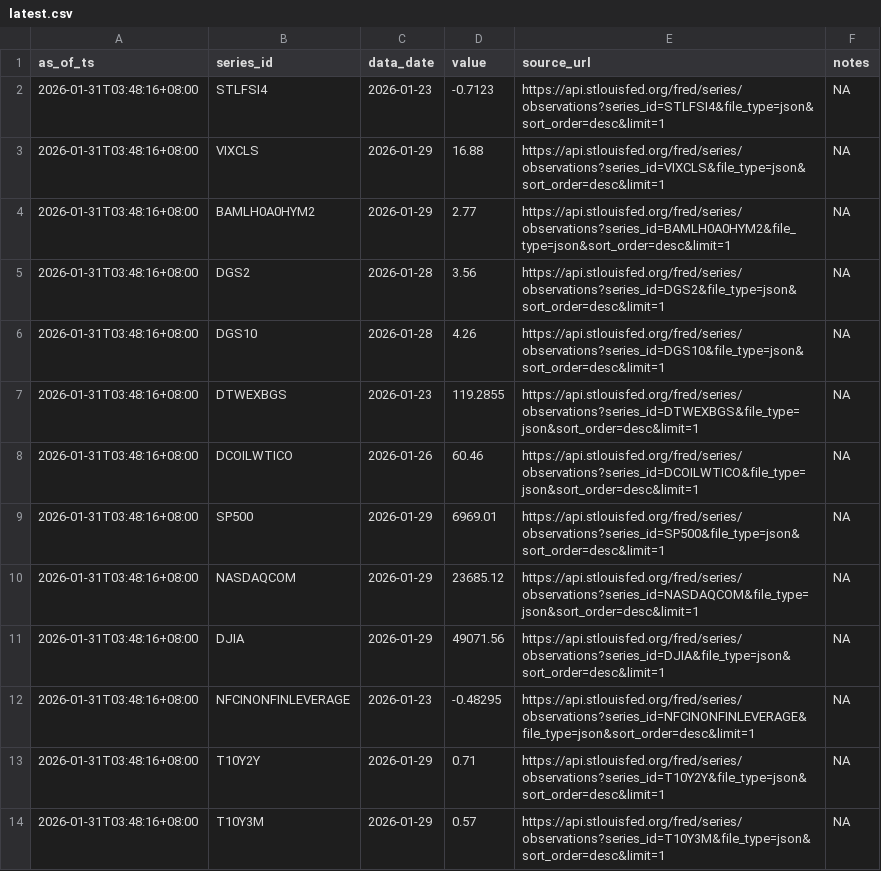
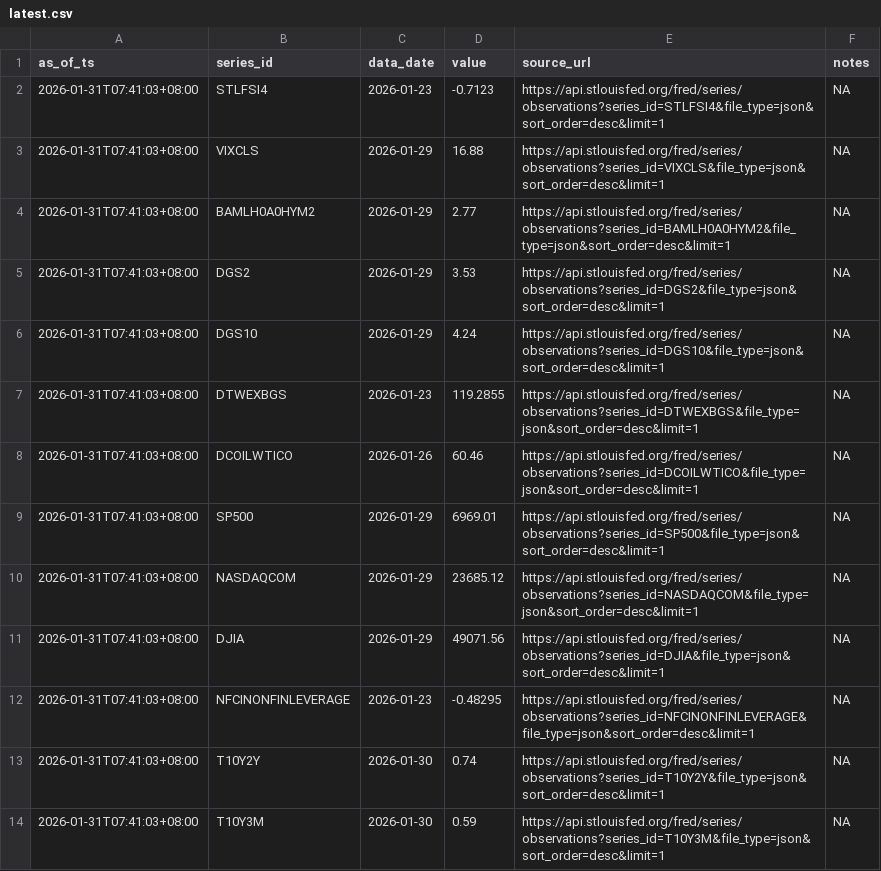
Before and after one commit to Joseph-Chou911/fred-cache, a CSV file: cache/latest.csv, drawn as a sheet.

```diff
--- a/cache/latest.csv
+++ b/cache/latest.csv
@@ -1,14 +1,14 @@
 as_of_ts,series_id,data_date,value,source_url,notes
-2026-01-31T03:48:16+08:00,STLFSI4,2026-01-23,-0.7123,https://api.stlouisfed.org/fred/series/observations?series_id=STLFSI4&file_type=json&sort_order=desc&limit=1,NA
-2026-01-31T03:48:16+08:00,VIXCLS,2026-01-29,16.88,https://api.stlouisfed.org/fred/series/observations?series_id=VIXCLS&file_type=json&sort_order=desc&limit=1,NA
-2026-01-31T03:48:16+08:00,BAMLH0A0HYM2,2026-01-29,2.77,https://api.stlouisfed.org/fred/series/observations?series_id=BAMLH0A0HYM2&file_type=json&sort_order=desc&limit=1,NA
-2026-01-31T03:48:16+08:00,DGS2,2026-01-28,3.56,https://api.stlouisfed.org/fred/series/observations?series_id=DGS2&file_type=json&sort_order=desc&limit=1,NA
-2026-01-31T03:48:16+08:00,DGS10,2026-01-28,4.26,https://api.stlouisfed.org/fred/series/observations?series_id=DGS10&file_type=json&sort_order=desc&limit=1,NA
-2026-01-31T03:48:16+08:00,DTWEXBGS,2026-01-23,119.2855,https://api.stlouisfed.org/fred/series/observations?series_id=DTWEXBGS&file_type=json&sort_order=desc&limit=1,NA
-2026-01-31T03:48:16+08:00,DCOILWTICO,2026-01-26,60.46,https://api.stlouisfed.org/fred/series/observations?series_id=DCOILWTICO&file_type=json&sort_order=desc&limit=1,NA
-2026-01-31T03:48:16+08:00,SP500,2026-01-29,6969.01,https://api.stlouisfed.org/fred/series/observations?series_id=SP500&file_type=json&sort_order=desc&limit=1,NA
-2026-01-31T03:48:16+08:00,NASDAQCOM,2026-01-29,23685.12,https://api.stlouisfed.org/fred/series/observations?series_id=NASDAQCOM&file_type=json&sort_order=desc&limit=1,NA
-2026-01-31T03:48:16+08:00,DJIA,2026-01-29,49071.56,https://api.stlouisfed.org/fred/series/observations?series_id=DJIA&file_type=json&sort_order=desc&limit=1,NA
-2026-01-31T03:48:16+08:00,NFCINONFINLEVERAGE,2026-01-23,-0.48295,https://api.stlouisfed.org/fred/series/observations?series_id=NFCINONFINLEVERAGE&file_type=json&sort_order=desc&limit=1,NA
-2026-01-31T03:48:16+08:00,T10Y2Y,2026-01-29,0.71,https://api.stlouisfed.org/fred/series/observations?series_id=T10Y2Y&file_type=json&sort_order=desc&limit=1,NA
-2026-01-31T03:48:16+08:00,T10Y3M,2026-01-29,0.57,https://api.stlouisfed.org/fred/series/observations?series_id=T10Y3M&file_type=json&sort_order=desc&limit=1,NA
+2026-01-31T07:41:03+08:00,STLFSI4,2026-01-23,-0.7123,https://api.stlouisfed.org/fred/series/observations?series_id=STLFSI4&file_type=json&sort_order=desc&limit=1,NA
+2026-01-31T07:41:03+08:00,VIXCLS,2026-01-29,16.88,https://api.stlouisfed.org/fred/series/observations?series_id=VIXCLS&file_type=json&sort_order=desc&limit=1,NA
+2026-01-31T07:41:03+08:00,BAMLH0A0HYM2,2026-01-29,2.77,https://api.stlouisfed.org/fred/series/observations?series_id=BAMLH0A0HYM2&file_type=json&sort_order=desc&limit=1,NA
+2026-01-31T07:41:03+08:00,DGS2,2026-01-29,3.53,https://api.stlouisfed.org/fred/series/observations?series_id=DGS2&file_type=json&sort_order=desc&limit=1,NA
+2026-01-31T07:41:03+08:00,DGS10,2026-01-29,4.24,https://api.stlouisfed.org/fred/series/observations?series_id=DGS10&file_type=json&sort_order=desc&limit=1,NA
+2026-01-31T07:41:03+08:00,DTWEXBGS,2026-01-23,119.2855,https://api.stlouisfed.org/fred/series/observations?series_id=DTWEXBGS&file_type=json&sort_order=desc&limit=1,NA
+2026-01-31T07:41:03+08:00,DCOILWTICO,2026-01-26,60.46,https://api.stlouisfed.org/fred/series/observations?series_id=DCOILWTICO&file_type=json&sort_order=desc&limit=1,NA
+2026-01-31T07:41:03+08:00,SP500,2026-01-29,6969.01,https://api.stlouisfed.org/fred/series/observations?series_id=SP500&file_type=json&sort_order=desc&limit=1,NA
+2026-01-31T07:41:03+08:00,NASDAQCOM,2026-01-29,23685.12,https://api.stlouisfed.org/fred/series/observations?series_id=NASDAQCOM&file_type=json&sort_order=desc&limit=1,NA
+2026-01-31T07:41:03+08:00,DJIA,2026-01-29,49071.56,https://api.stlouisfed.org/fred/series/observations?series_id=DJIA&file_type=json&sort_order=desc&limit=1,NA
+2026-01-31T07:41:03+08:00,NFCINONFINLEVERAGE,2026-01-23,-0.48295,https://api.stlouisfed.org/fred/series/observations?series_id=NFCINONFINLEVERAGE&file_type=json&sort_order=desc&limit=1,NA
+2026-01-31T07:41:03+08:00,T10Y2Y,2026-01-30,0.74,https://api.stlouisfed.org/fred/series/observations?series_id=T10Y2Y&file_type=json&sort_order=desc&limit=1,NA
+2026-01-31T07:41:03+08:00,T10Y3M,2026-01-30,0.59,https://api.stlouisfed.org/fred/series/observations?series_id=T10Y3M&file_type=json&sort_order=desc&limit=1,NA
```
Also changed, not shown: 8 other files.
